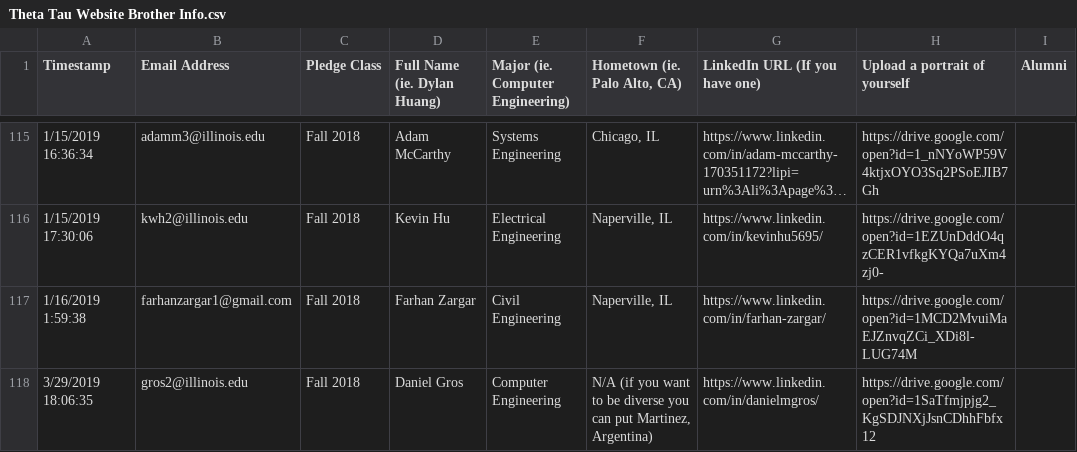
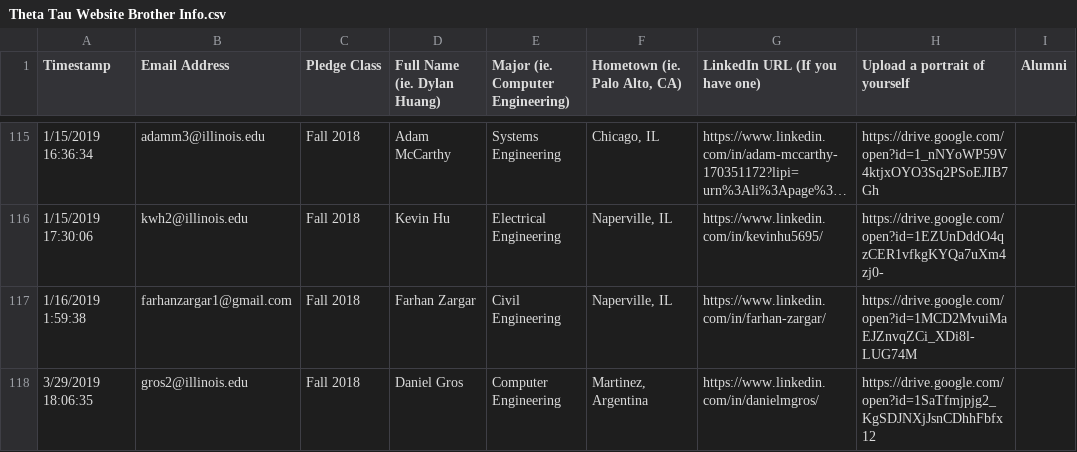
Before and after one commit to KappaThetaTau/kappathetatau.github.io, a CSV file: scripts/Theta Tau Website Brother Info.csv, drawn as a sheet; only a part is shown, gaps mark what is left out; long unchanged cells end in ….

```diff
--- a/scripts/Theta Tau Website Brother Info.csv
+++ b/scripts/Theta Tau Website Brother Info.csv
@@ -117,2 +117,2 @@ Timestamp,Email Address,Pledge Class,Full Name (ie. Dylan Huang),Major (ie. Comp
 1/16/2019 1:59:38,farhanzargar1@gmail.com,Fall 2018,Farhan Zargar,Civil Engineering,"Naperville, IL",https://www.linkedin.com/in/farhan-zargar/,https://drive.google.com/open?id=1MCD2MvuiMaEJZnvqZCi_XDi8l-LUG74M,
-3/29/2019 18:06:35,gros2@illinois.edu,Fall 2018,Daniel Gros,Computer Engineering,"N/A (if you want to be diverse you can put Martinez, Argentina)",https://www.linkedin.com/in/danielmgros/,https://drive.google.com/open?id=1SaTfmjpjg2_KgSDJNXjJsnCDhhFbfx12,
+3/29/2019 18:06:35,gros2@illinois.edu,Fall 2018,Daniel Gros,Computer Engineering,"Martinez, Argentina",https://www.linkedin.com/in/danielmgros/,https://drive.google.com/open?id=1SaTfmjpjg2_KgSDJNXjJsnCDhhFbfx12,
```
Also changed, not shown: 1 other file.
